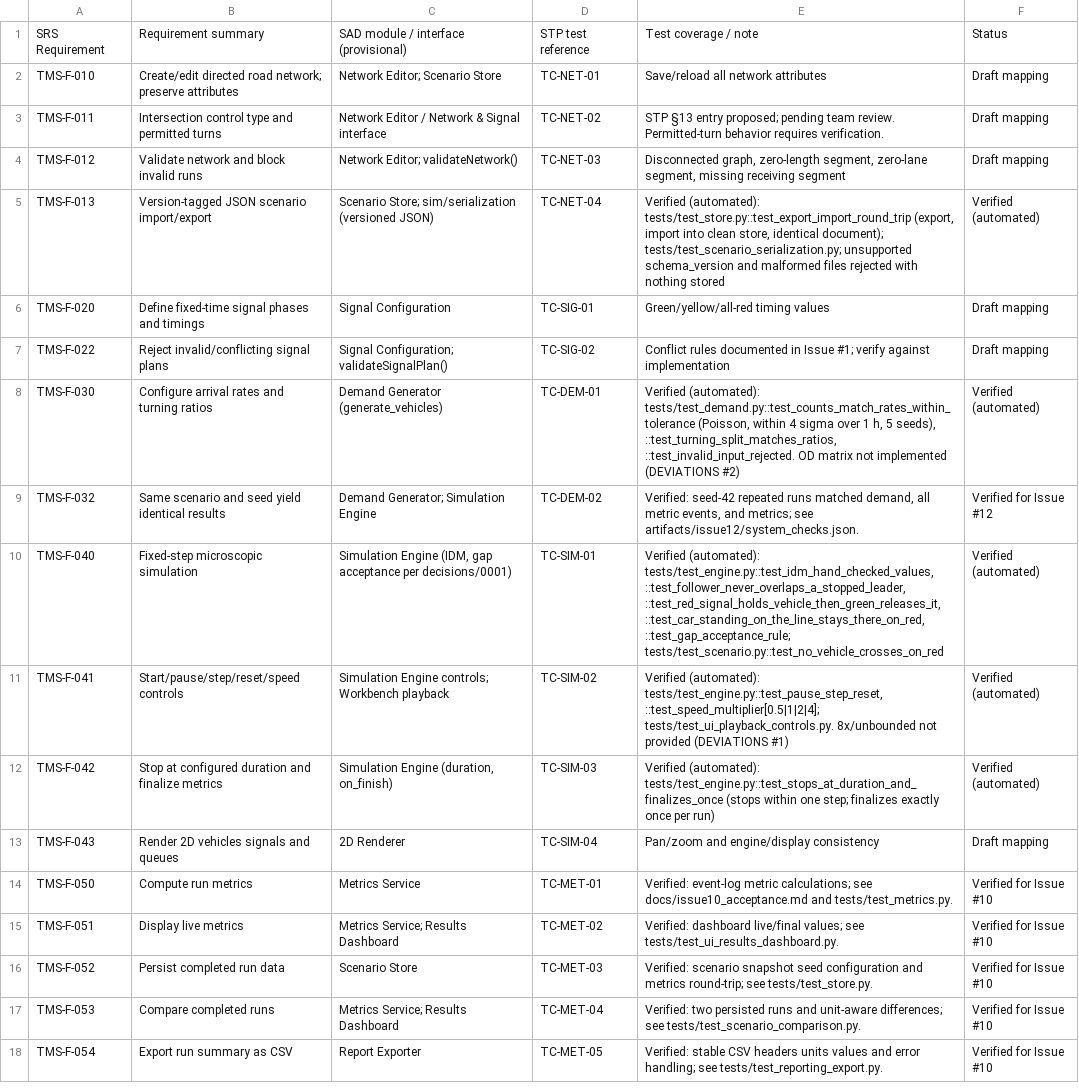
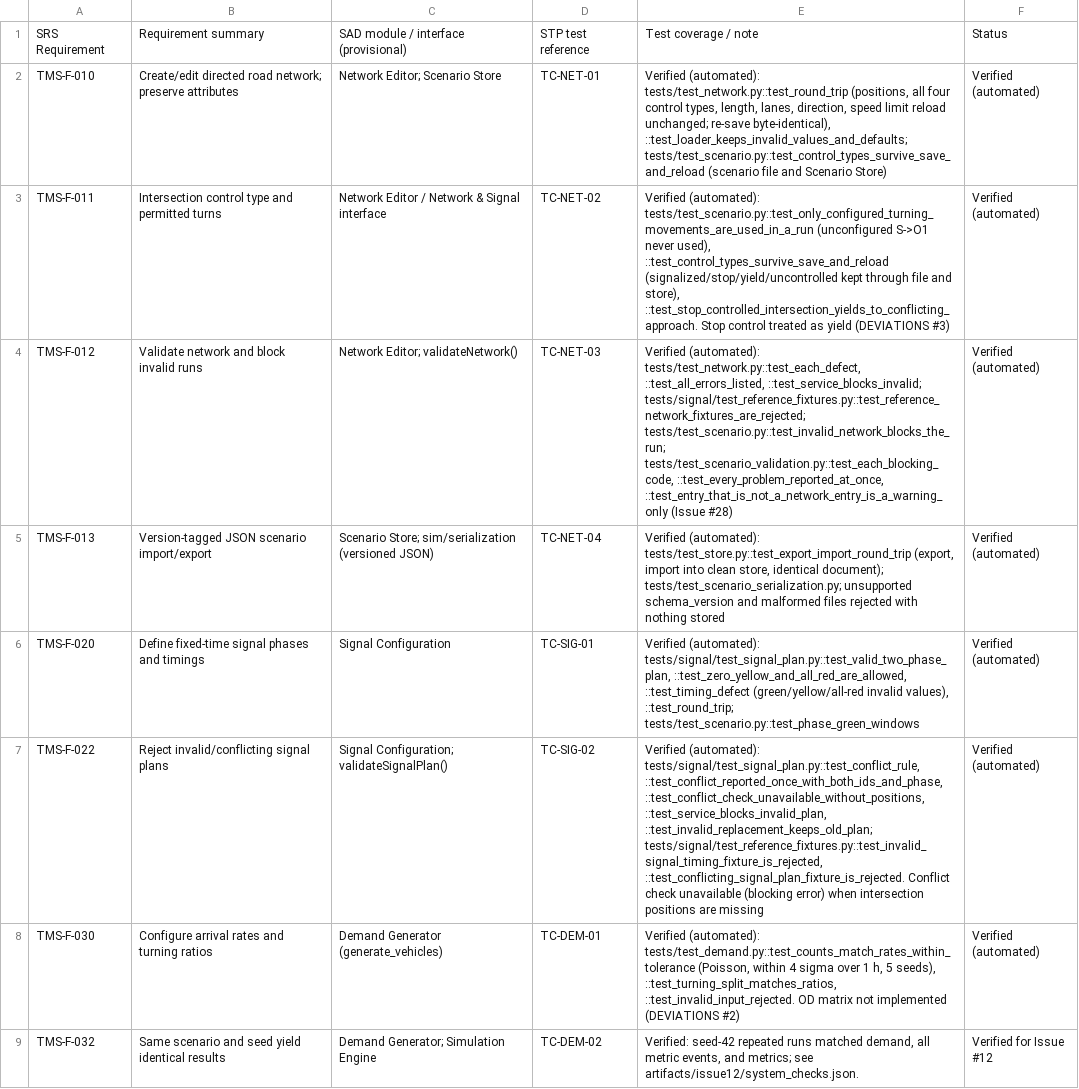
Before and after one commit to Redslayer112/SE-miniproject, a CSV file: docs/rtm_draft.csv, drawn as a sheet; only a part is shown; the shorter side is filled out with more unchanged rows; the diff names each change by its address in the sheet, - before the commit and + after, or states it on an @@ line.

Commit message:
S3-02: scenario validation, demand issue shape, permitted-turn test, RTM and evidence

```diff
--- a/docs/rtm_draft.csv
+++ b/docs/rtm_draft.csv
-E2: Save/reload all network attributes
+E2: Verified (automated): tests/test_network.py::test_round_trip (positions, all four control types, length, lanes, direction, speed limit reload unchanged; re-save byte-identical), ::test_loader_keeps_invalid_values_and_defaults; tests/test_scenario.py::test_control_types_survive_save_and_reload (scenario file and Scenario Store)
-F2:F4: Draft mapping
+F2:F4: Verified (automated)
-E3: STP §13 entry proposed; pending team review. Permitted-turn behavior requires verification.
+E3: Verified (automated): tests/test_scenario.py::test_only_configured_turning_movements_are_used_in_a_run (unconfigured S->O1 never used), ::test_control_types_survive_save_and_reload (signalized/stop/yield/uncontrolled kept through file and store), ::test_stop_controlled_intersection_yields_to_conflicting_approach. Stop control treated as yield (DEVIATIONS #3)
-E4: Disconnected graph, zero-length segment, zero-lane segment, missing receiving segment
+E4: Verified (automated): tests/test_network.py::test_each_defect, ::test_all_errors_listed, ::test_service_blocks_invalid; tests/signal/test_reference_fixtures.py::test_reference_network_fixtures_are_rejected; tests/test_scenario.py::test_invalid_network_blocks_the_run; tests/test_scenario_validation.py::test_each_blocking_code, ::test_every_problem_reported_at_once, ::test_entry_that_is_not_a_network_entry_is_a_warning_only (Issue #28)
-E6: Green/yellow/all-red timing values
+E6: Verified (automated): tests/signal/test_signal_plan.py::test_valid_two_phase_plan, ::test_zero_yellow_and_all_red_are_allowed, ::test_timing_defect (green/yellow/all-red invalid values), ::test_round_trip; tests/test_scenario.py::test_phase_green_windows
-F6:F7: Draft mapping
+F6:F7: Verified (automated)
-E7: Conflict rules documented in Issue #1; verify against implementation
+E7: Verified (automated): tests/signal/test_signal_plan.py::test_conflict_rule, ::test_conflict_reported_once_with_both_ids_and_phase, ::test_conflict_check_unavailable_without_positions, ::test_service_blocks_invalid_plan, ::test_invalid_replacement_keeps_old_plan; tests/signal/test_reference_fixtures.py::test_invalid_signal_timing_fixture_is_rejected, ::test_conflicting_signal_plan_fixture_is_rejected. Conflict check unavailable (blocking error) when intersection positions are missing
```
Also changed, not shown: 10 other files.
